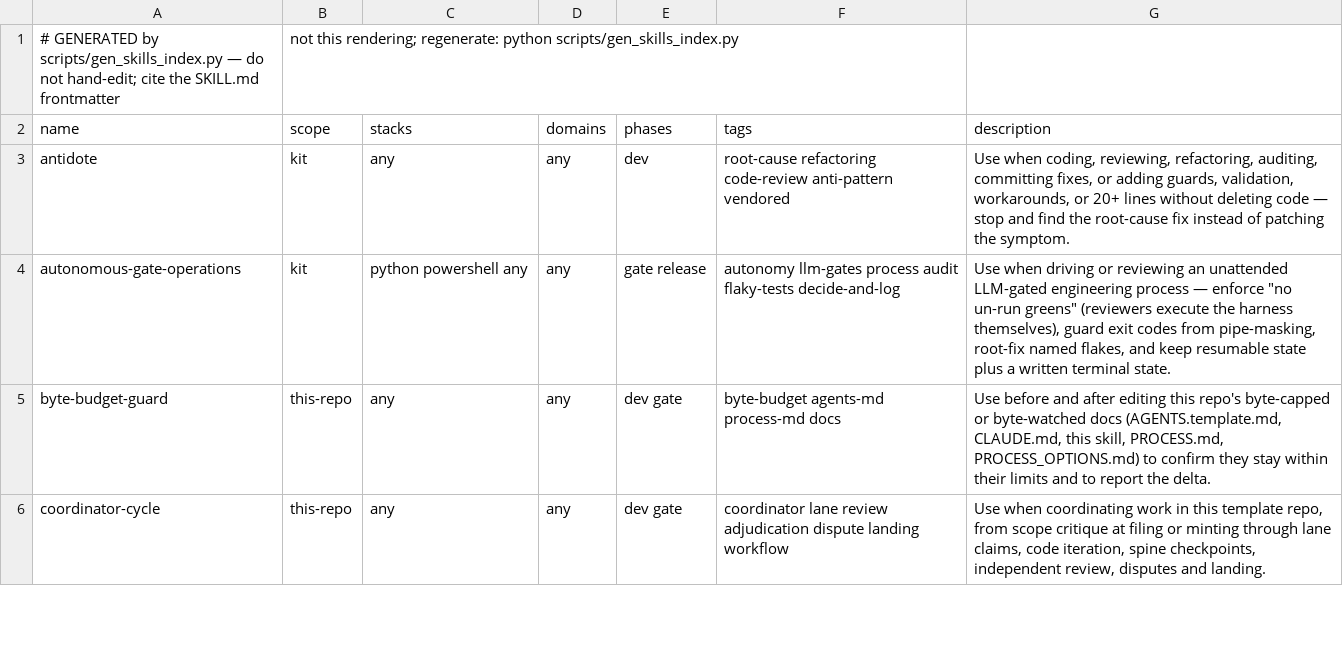
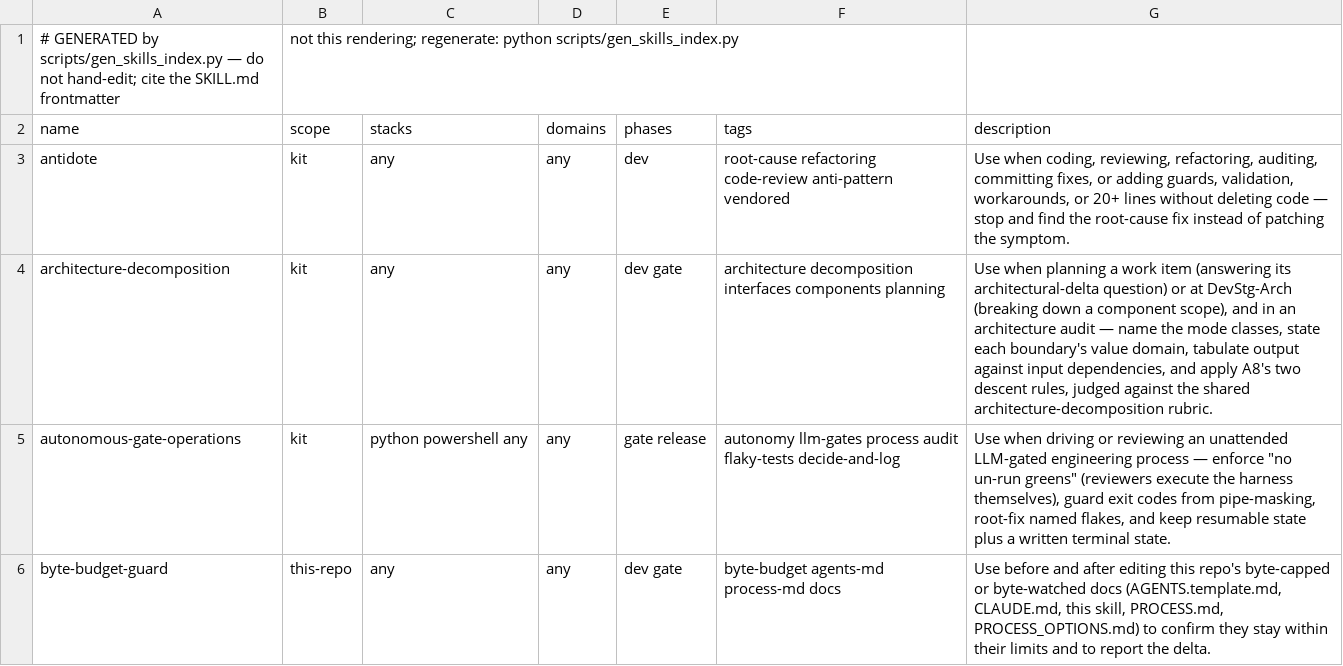
Before and after one commit to diytechy/ai-template, a CSV file: project-trajectory/skills/INDEX.csv, drawn as a sheet; only a part is shown; the shorter side is filled out with more unchanged rows.

```diff
--- a/project-trajectory/skills/INDEX.csv
+++ b/project-trajectory/skills/INDEX.csv
@@ -3,2 +3,3 @@ name,scope,stacks,domains,phases,tags,description
 antidote,kit,any,any,dev,root-cause refactoring code-review anti-pattern vendored,"Use when coding, reviewing, refactoring, auditing, committing fixes, or adding guards, validation, workarounds, or 20+ lines without deleting code — stop and find the root-cause fix instead of patching the symptom."
+architecture-decomposition,kit,any,any,dev gate,architecture decomposition interfaces components planning,"Use when planning a work item (answering its architectural-delta question) or at DevStg-Arch (breaking down a component scope), and in an architecture audit — name the mode classes, state each boundary's value domain, tabulate output against input dependencies, and apply A8's two descent rules, judged against the shared architecture-decomposition rubric."
 autonomous-gate-operations,kit,python powershell any,any,gate release,autonomy llm-gates process audit flaky-tests decide-and-log,"Use when driving or reviewing an unattended LLM-gated engineering process — enforce ""no un-run greens"" (reviewers execute the harness themselves), guard exit codes from pipe-masking, root-fix named flakes, and keep resumable state plus a written terminal state."
```
Also changed, not shown: 43 other files.
